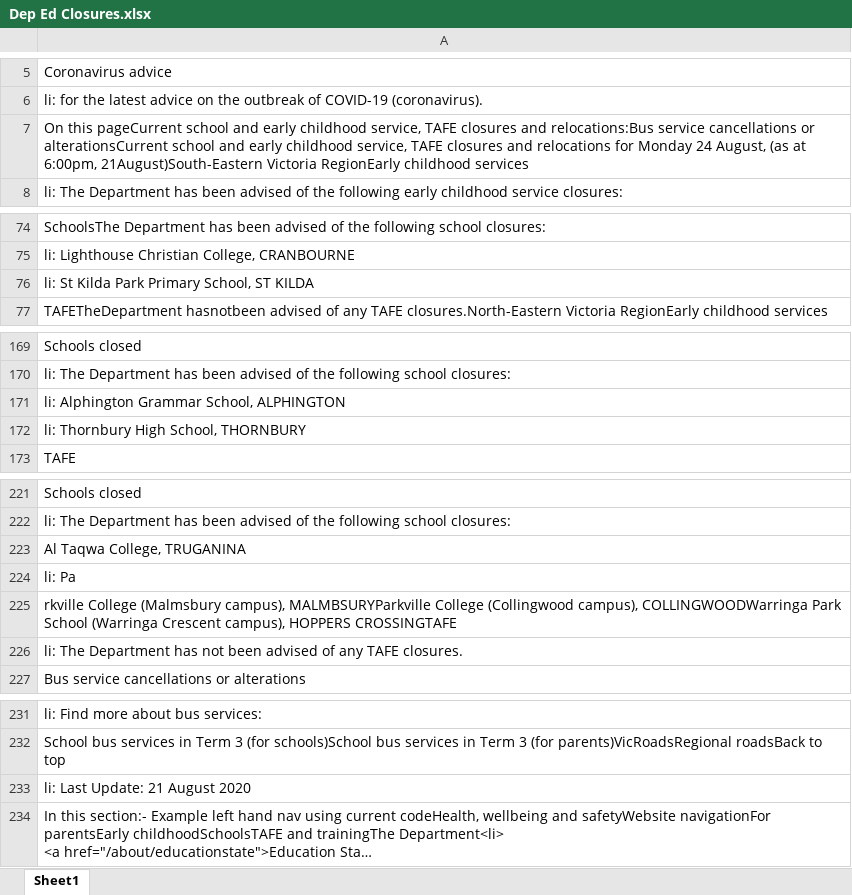
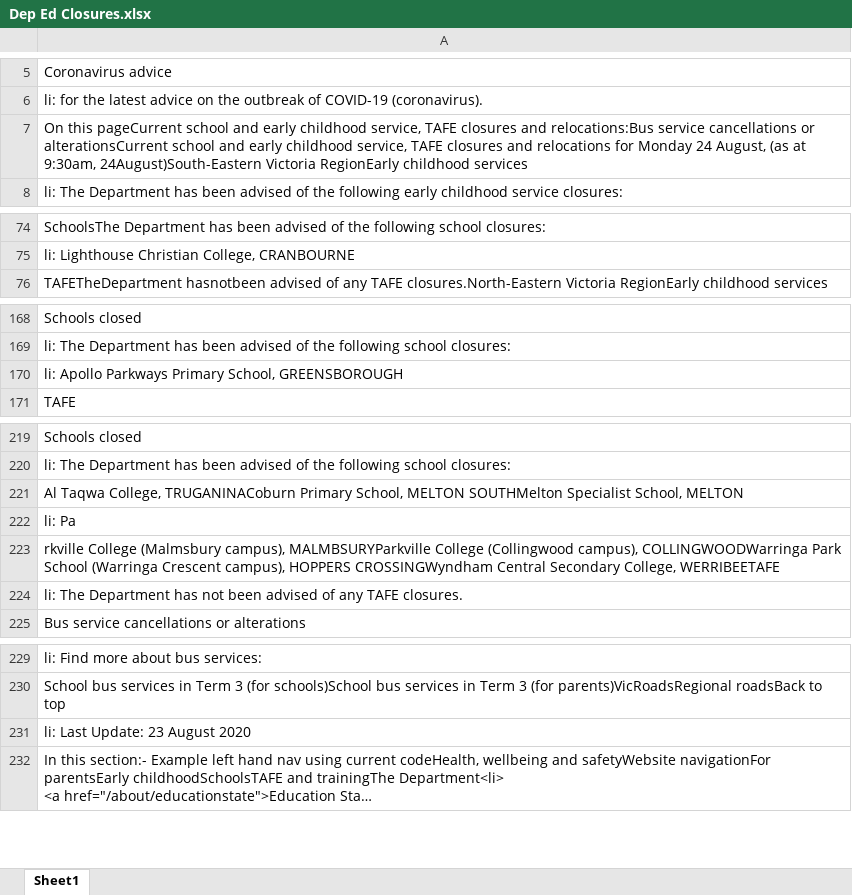
Before and after one commit to Mike-Honey/covid-19-vic-au, an Excel workbook: Dep Ed Closures.xlsx, sheet Sheet1, drawn as a sheet; only a part is shown, gaps mark what is left out; long unchanged cells end in …; values as stored, in another font and other column widths than the file's, no borders; removed rows and columns are numbered as before the commit, all else as after; the diff names each change by its address in the sheet, - before the commit and + after, or states it on an @@ line.

```diff
--- a/Dep Ed Closures.xlsx (sheet Sheet1)
+++ b/Dep Ed Closures.xlsx (sheet Sheet1)
-A7: …(as at 6:00pm, 21August)South-Eastern Victoria RegionEarly…
+A7: …(as at 9:30am, 24August)South-Eastern Victoria RegionEarly…
-row 76: li: St Kilda Park Primary School, ST KILDA
-A170: li: Alphington Grammar School, ALPHINGTON
+A170: li: Apollo Parkways Primary School, GREENSBOROUGH
-row 172: li: Thornbury High School, THORNBURY
-A221: …Taqwa College, TRUGANINA
+A221: …Taqwa College, TRUGANINACoburn Primary School, MELTON SOUTHMelton Specialist School, MELTON
-A223: …campus), HOPPERS CROSSINGTAFE
+A223: …campus), HOPPERS CROSSINGWyndham Central Secondary College, WERRIBEETAFE
-A231: li: Last Update: 21 August 2020
+A231: li: Last Update: 23 August 2020
```
Also changed, not shown: Coronavirus COVID-19 - VIC AU Exposure sites LGA.xlsx, Coronavirus COVID-19 - VIC AU Exposure sites.xlsx, 1 other file.
